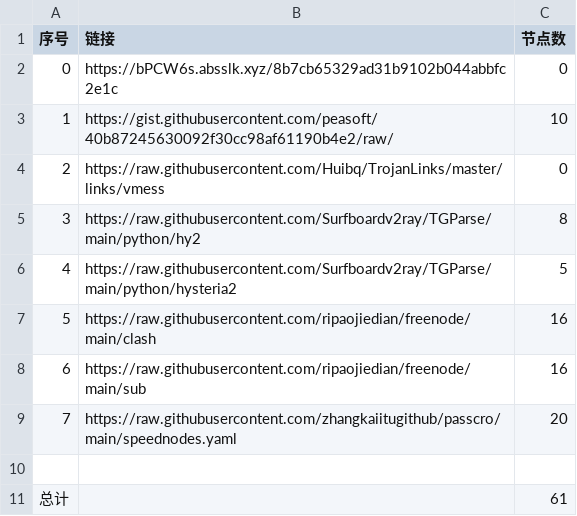
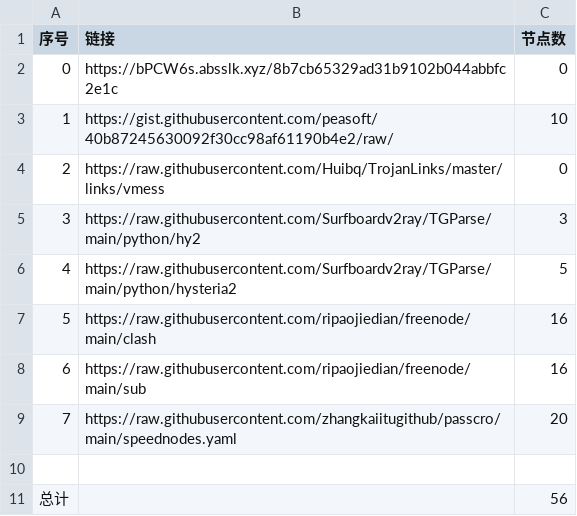
Before and after one commit to hahahahalipoterr/NoMoreWalls, a CSV file: list_result.csv, drawn as a sheet.

```diff
--- a/list_result.csv
+++ b/list_result.csv
@@ -4,3 +4,3 @@
 2,https://raw.githubusercontent.com/Huibq/TrojanLinks/master/links/vmess,0
-3,https://raw.githubusercontent.com/Surfboardv2ray/TGParse/main/python/hy2,8
+3,https://raw.githubusercontent.com/Surfboardv2ray/TGParse/main/python/hy2,3
 4,https://raw.githubusercontent.com/Surfboardv2ray/TGParse/main/python/hysteria2,5
@@ -10,2 +10,2 @@
 
-总计,,61
+总计,,56
```
Also changed, not shown: 7 other files.
